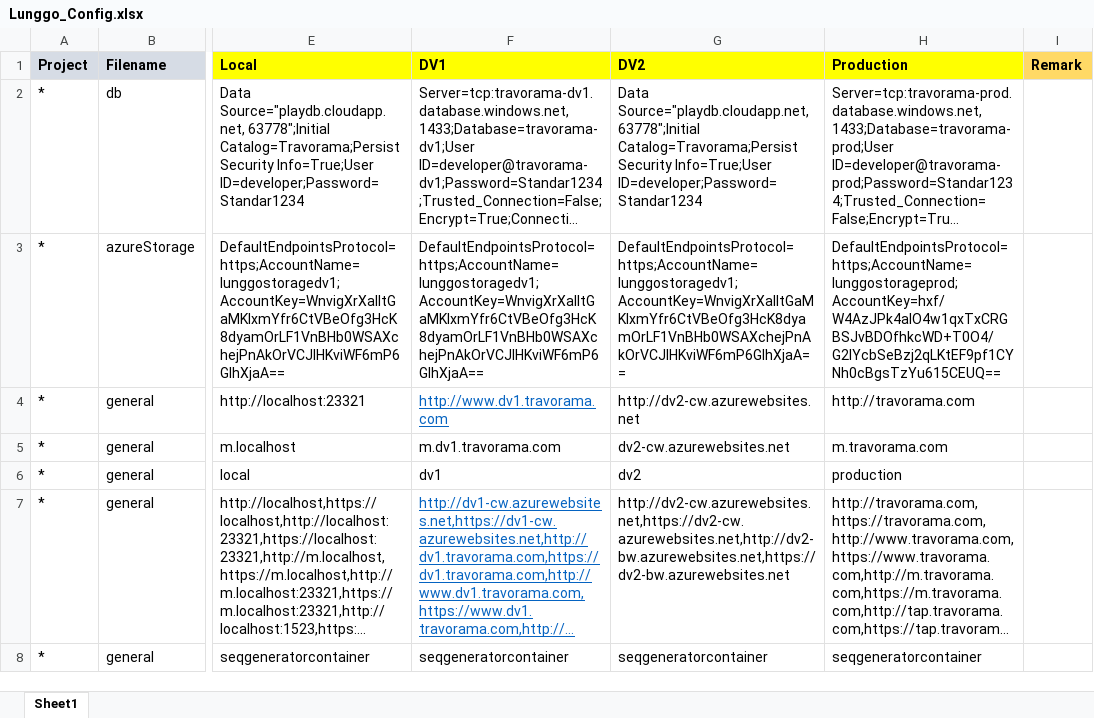
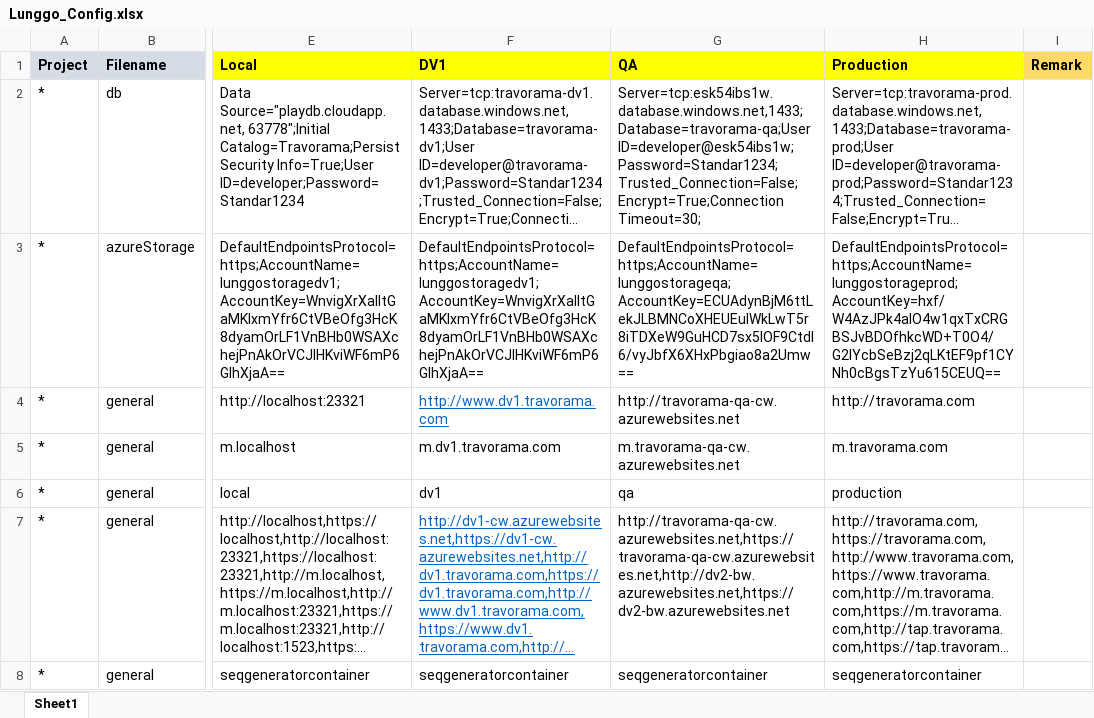
Before and after one commit to moonlay-technologies/lunggo, an Excel workbook: Lunggo.Configuration/Lunggo_Config.xlsx, sheet Sheet1, drawn as a sheet; only a part is shown, gaps mark what is left out; long unchanged cells end in …; values as stored, in another font and other column widths than the file's, no borders; the diff covers the shown part only; the diff names each change by its address in the sheet, - before the commit and + after, or states it on an @@ line.

```diff
--- a/Lunggo.Configuration/Lunggo_Config.xlsx (sheet Sheet1)
+++ b/Lunggo.Configuration/Lunggo_Config.xlsx (sheet Sheet1)
-G1: DV2
+G1: QA
-G2 (QA): Data Source="playdb.cloudapp.net, 63778";Initial Catalog=Travorama;Persist Security Info=True;User ID=developer;Password=Standar1234
+G2 (QA): Server=tcp:esk54ibs1w.database.windows.net,1433;Database=travorama-qa;User ID=developer@esk54ibs1w;Password=Standar1234;Trusted_Connection=False;Encrypt=True;Connection Timeout=30;
-G3 (QA): DefaultEndpointsProtocol=https;AccountName=lunggostoragedv1;AccountKey=WnvigXrXalItGaMKIxmYfr6CtVBeOfg3HcK8dyamOrLF1VnBHb0WSAXchejPnAkOrVCJIHKviWF6mP6GIhXjaA==
+G3 (QA): DefaultEndpointsProtocol=https;AccountName=lunggostorageqa;AccountKey=ECUAdynBjM6ttLekJLBMNCoXHEUEulWkLwT5r8iTDXeW9GuHCD7sx5IOF9CtdI6/vyJbfX6XHxPbgiao8a2Umw==
-G4 (QA): http://dv2-cw.azurewebsites.net
+G4 (QA): http://travorama-qa-cw.azurewebsites.net
-G5 (QA): dv2-cw.azurewebsites.net
+G5 (QA): m.travorama-qa-cw.azurewebsites.net
-G6 (QA): dv2
+G6 (QA): qa
-G7 (QA): http://dv2-cw.azurewebsites.net,https://dv2-cw.azurewebsites.net,http://dv2-bw.azurewebsites.net,https://dv2-bw.azurewebsites.net
+G7 (QA): http://travorama-qa-cw.azurewebsites.net,https://travorama-qa-cw.azurewebsites.net,http://dv2-bw.azurewebsites.net,https://dv2-bw.azurewebsites.net
```
Also changed, not shown: 13 edited cells elsewhere in this sheet, 16 other files.
